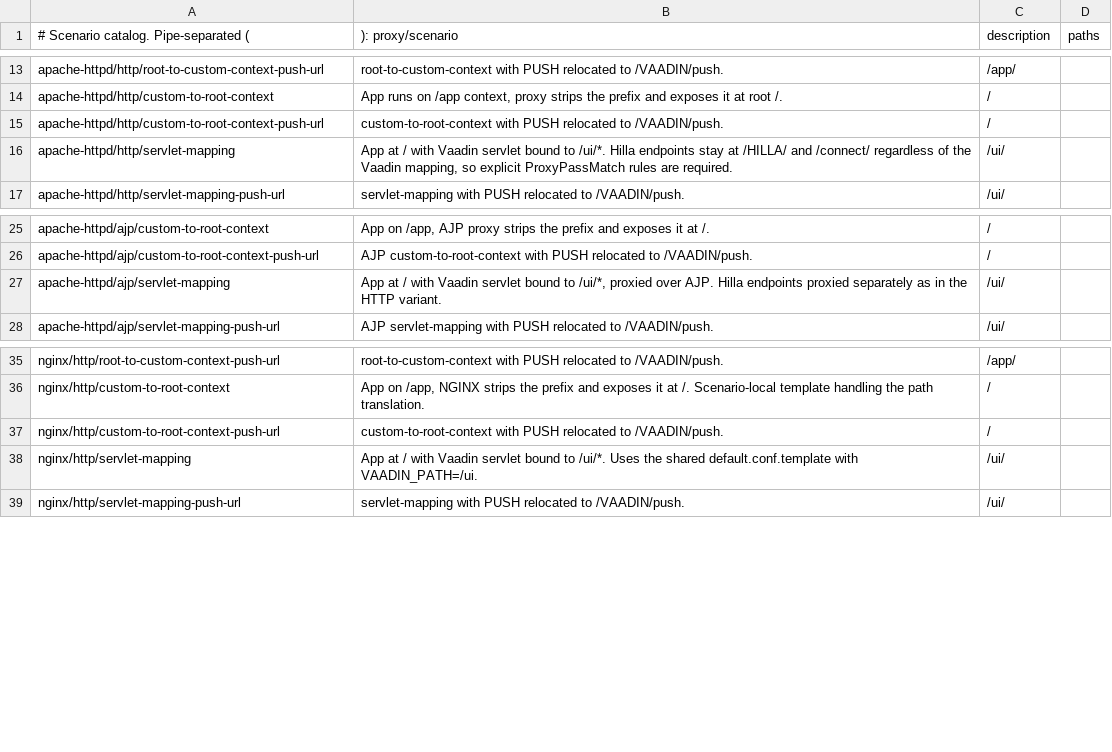
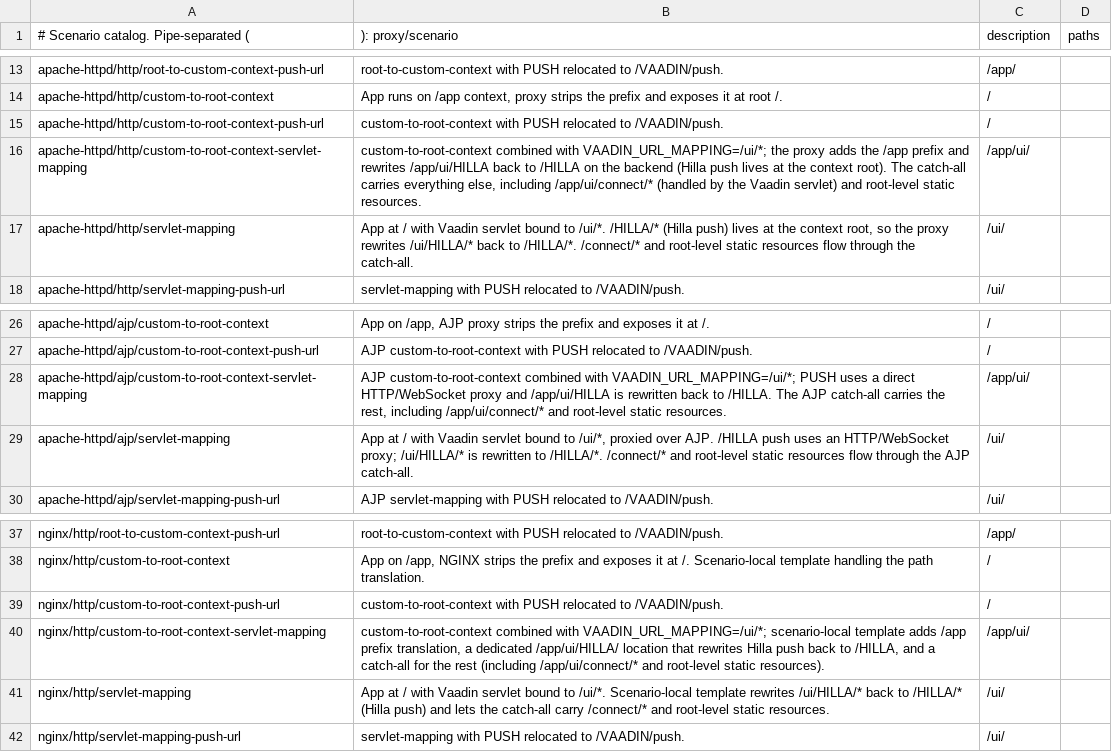
Before and after one commit to mcollovati/vaadin-reverse-proxy-tests, a TSV file: scenarios.tsv, drawn as a sheet; only a part is shown, gaps mark what is left out.

Commit message:
feat: add `custom-to-root-context-servlet-mapping` scenario
Adds a new scenario across `apache-httpd/http`, `apache-httpd/ajp`,
and `nginx/http` that combines `/app` context-path stripping with
`VAADIN_URL_MAPPING=/ui/*`.

While verifying the new configs, the same `/ui`-only narrowness was
found in the pre-existing `servlet-mapping` and
`servlet-mapping-push-url` variants: only `/ui/*`, `/ui/HILLA/*`,
and `/ui/connect/*` were proxied, so every request outside the URL
mapping (`/VAADIN/*` bundles, `/sw.js`, `/styles.css`,
`/manifest.webmanifest`, `/icons/*`, `/test-redirect`, ...) returned
404 — the page rendered unstyled and the service worker never
registered. Each config now uses a catch-all that forwards
everything under the public prefix to the backend root, keeps a
single HILLA override (Hilla push lives at `/HILLA` regardless of
`vaadin.url-mapping`, vaadin/hilla#289), and drops the `/connect`
rewrite: the Hilla TS client uses a relative `connect` prefix, so
the browser hits `/ui/connect/` which the Vaadin servlet handles
directly via the catch-all. Three orphan `vaadin-location.conf`
files that no `docker-compose.yml` ever mounted are also removed,
and `scenarios.tsv` descriptions plus per-scenario READMEs are
refreshed.

```diff
--- a/scenarios.tsv
+++ b/scenarios.tsv
@@ -15,3 +15,4 @@ apache-httpd/http/custom-to-root-context | App runs on /app context, proxy strip
 apache-httpd/http/custom-to-root-context-push-url | custom-to-root-context with PUSH relocated to /VAADIN/push. | /
-apache-httpd/http/servlet-mapping | App at / with Vaadin servlet bound to /ui/*. Hilla endpoints stay at /HILLA/ and /connect/ regardless of the Vaadin mapping, so explicit ProxyPassMatch rules are required. | /ui/
+apache-httpd/http/custom-to-root-context-servlet-mapping | custom-to-root-context combined with VAADIN_URL_MAPPING=/ui/*; the proxy adds the /app prefix and rewrites /app/ui/HILLA back to /HILLA on the backend (Hilla push lives at the context root). The catch-all carries everything else, including /app/ui/connect/* (handled by the Vaadin servlet) and root-level static resources. | /app/ui/
+apache-httpd/http/servlet-mapping | App at / with Vaadin servlet bound to /ui/*. /HILLA/* (Hilla push) lives at the context root, so the proxy rewrites /ui/HILLA/* back to /HILLA/*. /connect/* and root-level static resources flow through the catch-all. | /ui/
 apache-httpd/http/servlet-mapping-push-url | servlet-mapping with PUSH relocated to /VAADIN/push. | /ui/
@@ -26,3 +27,4 @@ apache-httpd/ajp/custom-to-root-context | App on /app, AJP proxy strips the pref
 apache-httpd/ajp/custom-to-root-context-push-url | AJP custom-to-root-context with PUSH relocated to /VAADIN/push. | /
-apache-httpd/ajp/servlet-mapping | App at / with Vaadin servlet bound to /ui/*, proxied over AJP. Hilla endpoints proxied separately as in the HTTP variant. | /ui/
+apache-httpd/ajp/custom-to-root-context-servlet-mapping | AJP custom-to-root-context combined with VAADIN_URL_MAPPING=/ui/*; PUSH uses a direct HTTP/WebSocket proxy and /app/ui/HILLA is rewritten back to /HILLA. The AJP catch-all carries the rest, including /app/ui/connect/* and root-level static resources. | /app/ui/
+apache-httpd/ajp/servlet-mapping | App at / with Vaadin servlet bound to /ui/*, proxied over AJP. /HILLA push uses an HTTP/WebSocket proxy; /ui/HILLA/* is rewritten to /HILLA/*. /connect/* and root-level static resources flow through the AJP catch-all. | /ui/
 apache-httpd/ajp/servlet-mapping-push-url | AJP servlet-mapping with PUSH relocated to /VAADIN/push. | /ui/
@@ -37,3 +39,4 @@ nginx/http/custom-to-root-context | App on /app, NGINX strips the prefix and exp
 nginx/http/custom-to-root-context-push-url | custom-to-root-context with PUSH relocated to /VAADIN/push. | /
-nginx/http/servlet-mapping | App at / with Vaadin servlet bound to /ui/*. Uses the shared default.conf.template with VAADIN_PATH=/ui. | /ui/
+nginx/http/custom-to-root-context-servlet-mapping | custom-to-root-context combined with VAADIN_URL_MAPPING=/ui/*; scenario-local template adds /app prefix translation, a dedicated /app/ui/HILLA/ location that rewrites Hilla push back to /HILLA, and a catch-all for the rest (including /app/ui/connect/* and root-level static resources). | /app/ui/
+nginx/http/servlet-mapping | App at / with Vaadin servlet bound to /ui/*. Scenario-local template rewrites /ui/HILLA/* back to /HILLA/* (Hilla push) and lets the catch-all carry /connect/* and root-level static resources. | /ui/
 nginx/http/servlet-mapping-push-url | servlet-mapping with PUSH relocated to /VAADIN/push. | /ui/
```
Also changed, not shown: 25 other files.
